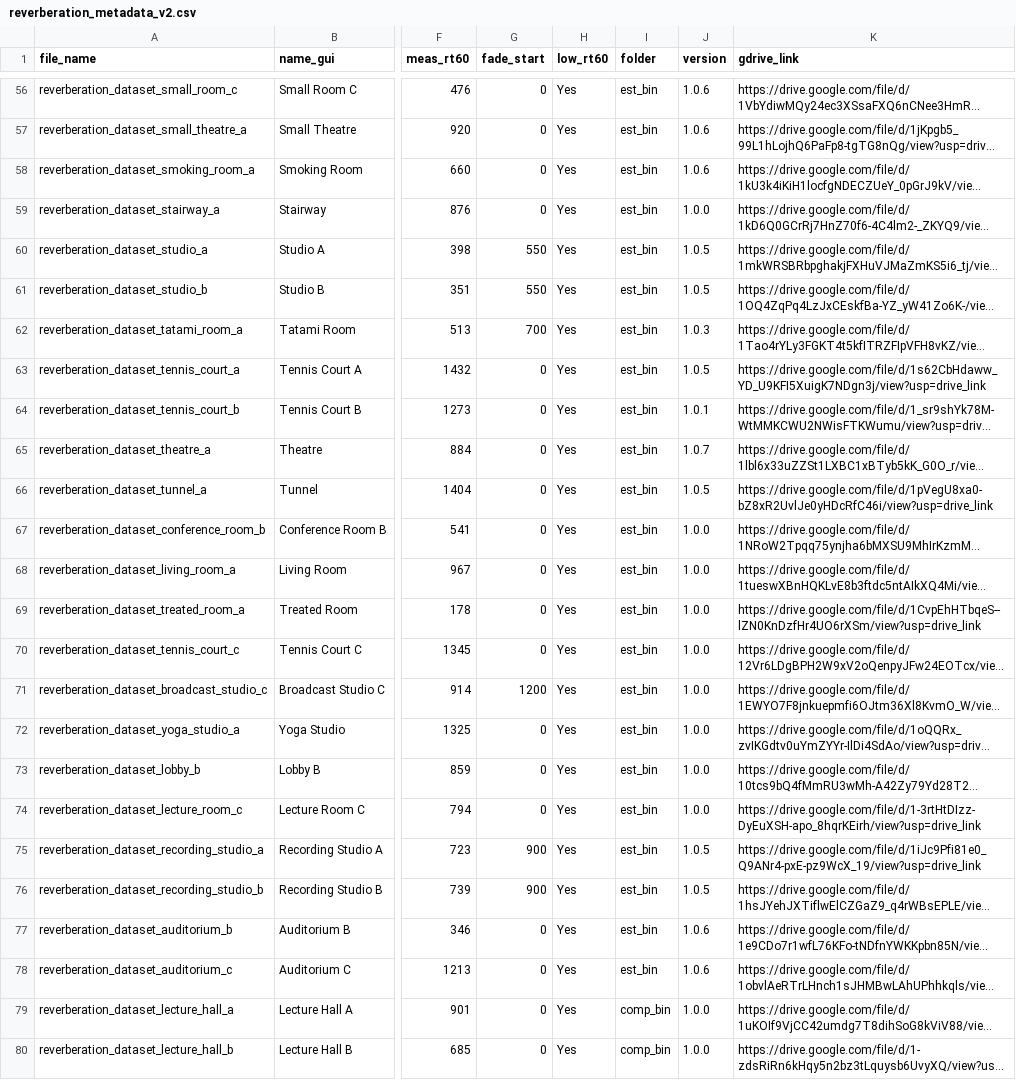
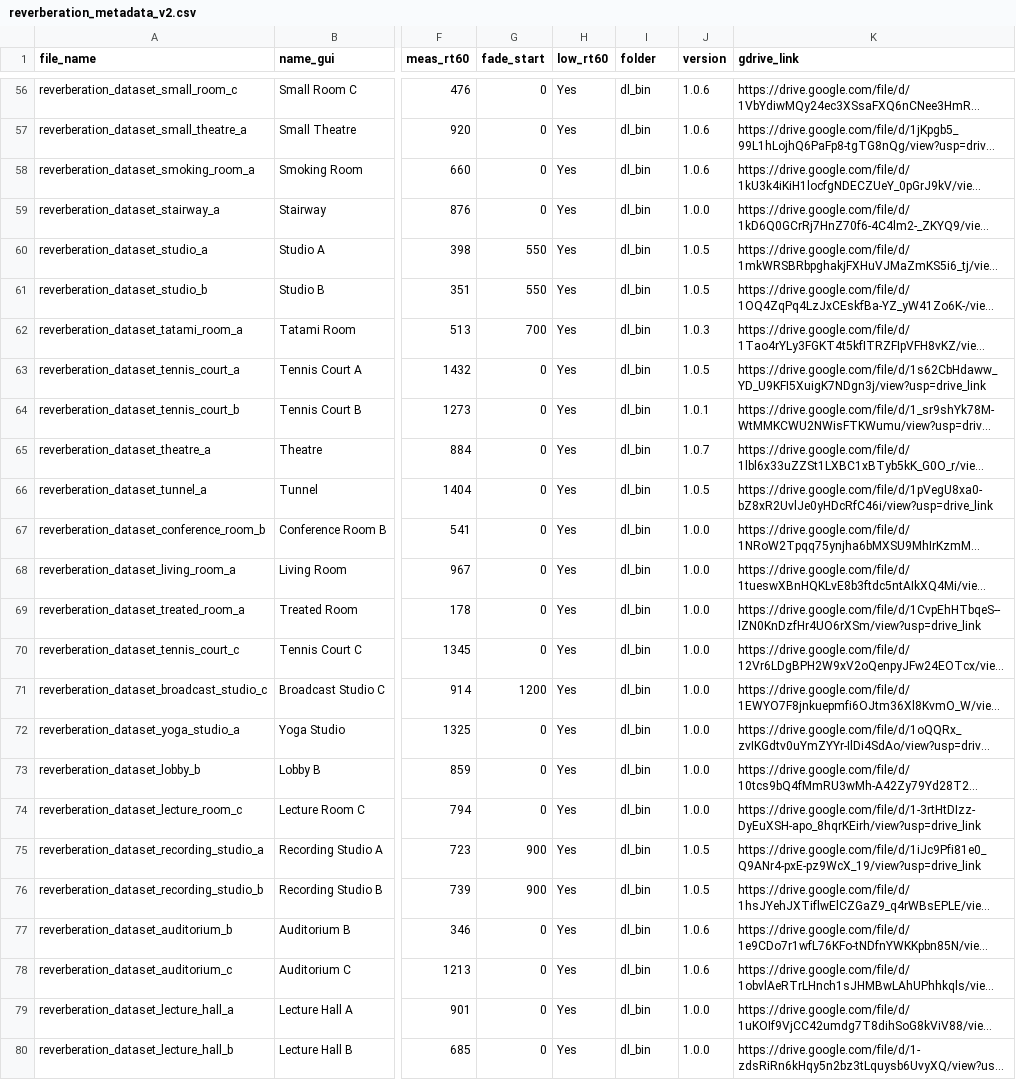
Before and after one commit to ShanonPearce/ASH-Toolset, a CSV file: data/interim/reverberation/reverberation_metadata_v2.csv, drawn as a sheet; only a part is shown, gaps mark what is left out; long unchanged cells end in …; the diff covers the shown part only; the diff names each change by its address in the sheet, - before the commit and + after, or states it on an @@ line.

```diff
--- a/data/interim/reverberation/reverberation_metadata_v2.csv
+++ b/data/interim/reverberation/reverberation_metadata_v2.csv
-I56:I78 (folder): est_bin
+I56:I78 (folder): dl_bin
-I79:I80 (folder): comp_bin
+I79:I80 (folder): dl_bin
```
Also changed, not shown: 54 edited cells elsewhere in this file, 1 other file.
